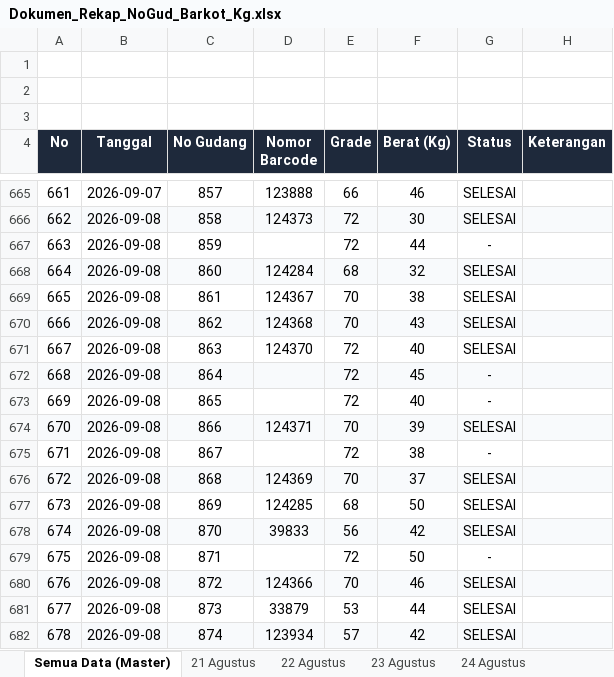
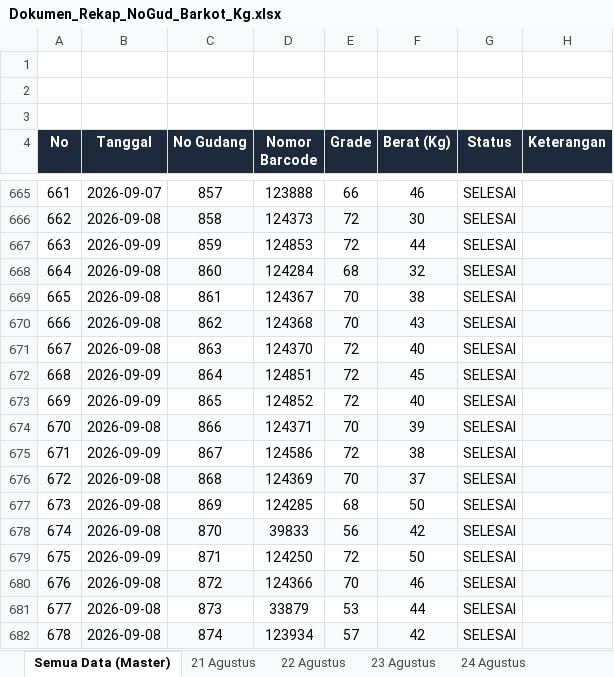
Before and after one commit to grndnstnmlk/stock-gudang-susunan, an Excel workbook: Dokumen_Rekap_NoGud_Barkot_Kg.xlsx, sheet Semua Data (Master), drawn as a sheet; only a part is shown, gaps mark what is left out; values as stored, in another font and other column widths than the file's, no borders; the diff covers the shown part only; the diff names each change by its address in the sheet, - before the commit and + after, or states it on an @@ line.

```diff
--- a/Dokumen_Rekap_NoGud_Barkot_Kg.xlsx (sheet Semua Data (Master))
+++ b/Dokumen_Rekap_NoGud_Barkot_Kg.xlsx (sheet Semua Data (Master))
-B667 (Tanggal): 2026-09-08
+B667 (Tanggal): 2026-09-09
-D667 (Nomor Barcode): (empty)
+D667 (Nomor Barcode): 124853
-G667 (Status): -
+G667 (Status): SELESAI
-B672:B673 (Tanggal): 2026-09-08
+B672:B673 (Tanggal): 2026-09-09
-D672 (Nomor Barcode): (empty)
+D672 (Nomor Barcode): 124851
-G672:G673 (Status): -
+G672:G673 (Status): SELESAI
-D673 (Nomor Barcode): (empty)
+D673 (Nomor Barcode): 124852
-B675 (Tanggal): 2026-09-08
+B675 (Tanggal): 2026-09-09
-D675 (Nomor Barcode): (empty)
+D675 (Nomor Barcode): 124586
-G675 (Status): -
+G675 (Status): SELESAI
-B679 (Tanggal): 2026-09-08
+B679 (Tanggal): 2026-09-09
-D679 (Nomor Barcode): (empty)
+D679 (Nomor Barcode): 124250
-G679 (Status): -
+G679 (Status): SELESAI
```
Also changed, not shown: 37 added rows elsewhere in this sheet, other sheet tabs, Stock_Susunan_Bal_30_Agustus_2026.xlsx, c.xlsx, 3 other files.
